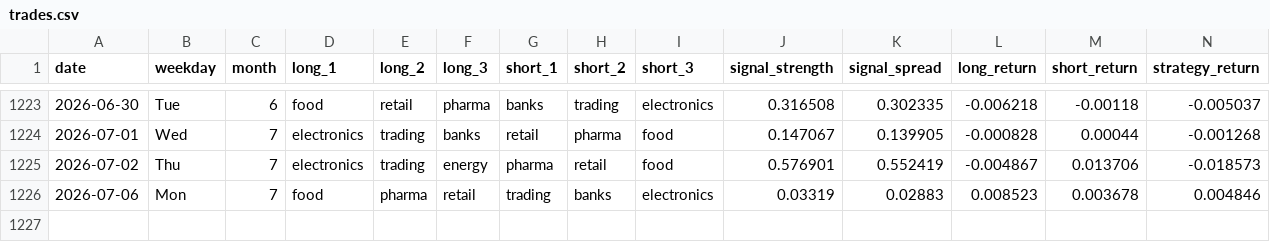
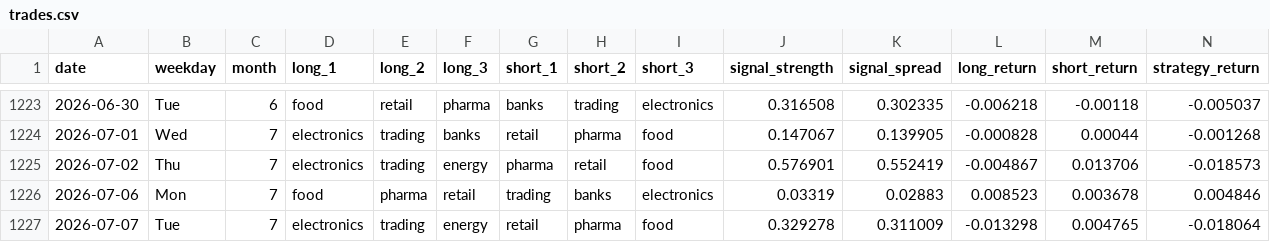
Before and after one commit to tokumaru-naparu/leadlag, a CSV file: data/processed/trades.csv, drawn as a sheet; only a part is shown, gaps mark what is left out; rows hold the shown columns only; the diff names each change by its address in the sheet, - before the commit and + after, or states it on an @@ line.

```diff
--- a/data/processed/trades.csv
+++ b/data/processed/trades.csv
+row 1227: 2026-07-07 | Tue | 7 | electronics | trading | energy | retail | pharma | food | 0.329278 | 0.311009 | -0.013298 | 0.004765 | -0.018064
```
Also changed, not shown: data/processed/performance.csv, data/processed/signals.csv, 2 other files.
